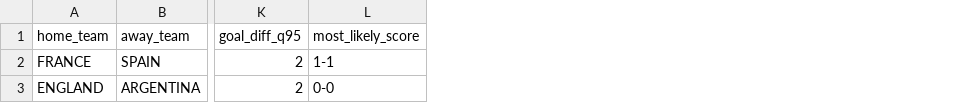
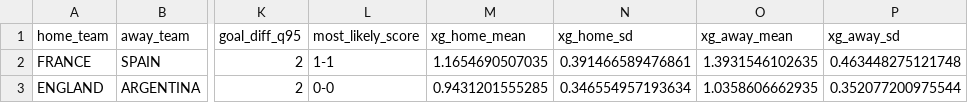
Before and after one commit to clemence-pinsard/World-Cup-2026, a CSV file: results/semi_diag_infl_biv_pois_priors.csv, drawn as a sheet; only a part is shown, gaps mark what is left out; the diff names each change by its address in the sheet, - before the commit and + after, or states it on an @@ line.

```diff
--- a/results/semi_diag_infl_biv_pois_priors.csv
+++ b/results/semi_diag_infl_biv_pois_priors.csv
+column M (xg_home_mean), rows 2-3: 1.1654690507035 | 0.9431201555285
+column N (xg_home_sd), rows 2-3: 0.391466589476861 | 0.346554957193634
+column O (xg_away_mean), rows 2-3: 1.3931546102635 | 1.0358606662935
+column P (xg_away_sd), rows 2-3: 0.463448275121748 | 0.352077200975544
```
Also changed, not shown: results/quarter_diag_infl_biv_pois_priors.csv, 3 other files.
